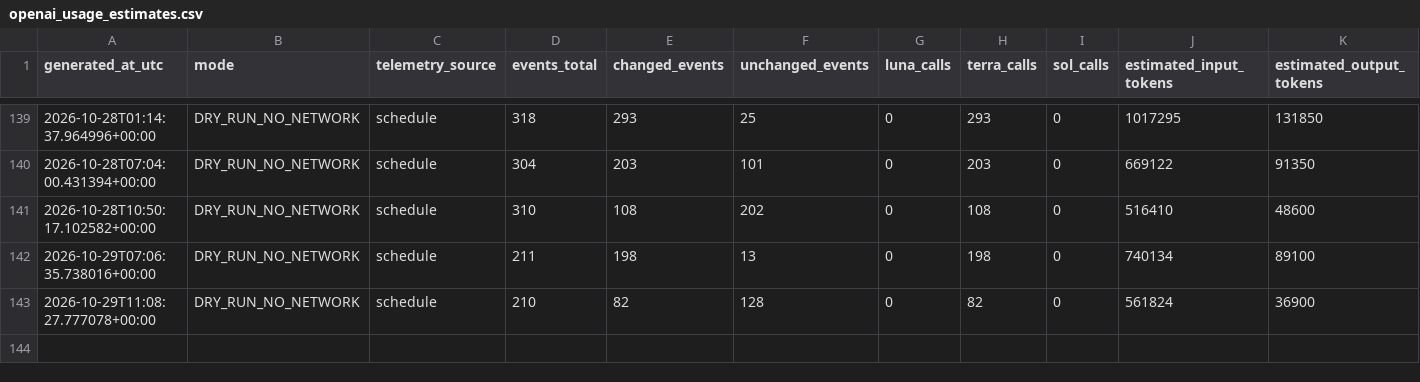
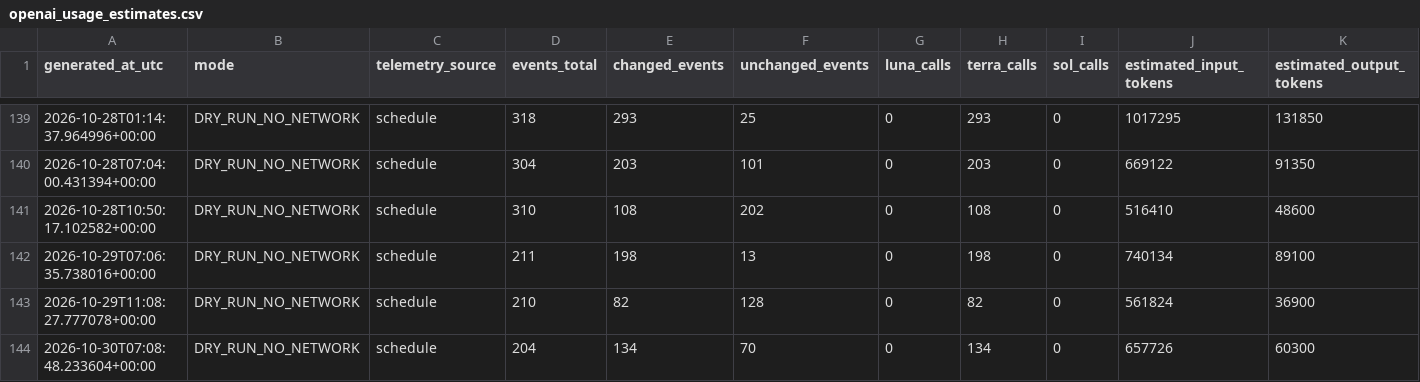
Before and after one commit to JordonNes/JordonNes.github.io, a CSV file: data/openai_usage_estimates.csv, drawn as a sheet; only a part is shown, gaps mark what is left out; rows hold the shown columns only; the diff names each change by its address in the sheet, - before the commit and + after, or states it on an @@ line.

```diff
--- a/data/openai_usage_estimates.csv
+++ b/data/openai_usage_estimates.csv
+row 144: 2026-10-30T07:08:48.233604+00:00 | DRY_RUN_NO_NETWORK | schedule | 204 | 134 | 70 | 0 | 134 | 0 | 657726 | 60300
```
Also changed, not shown: 56 other files.
